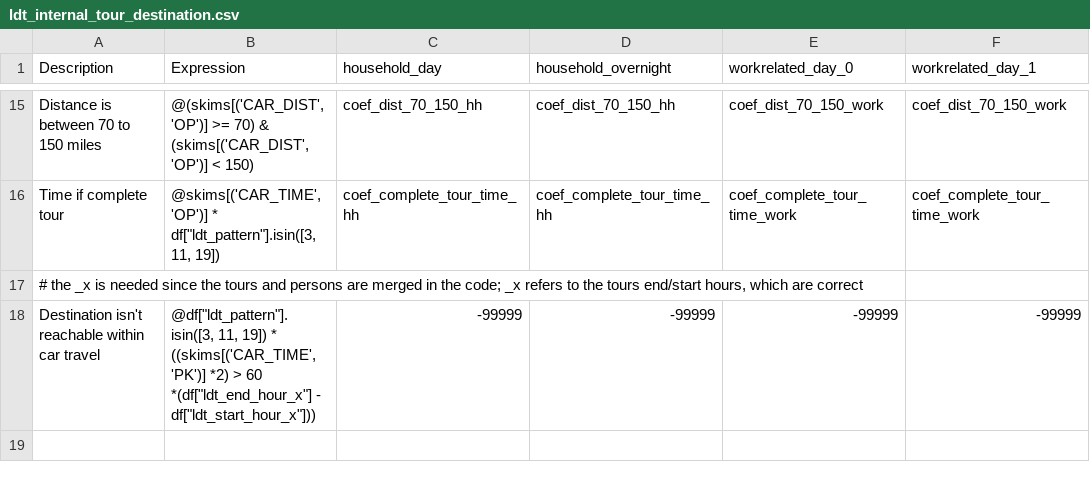
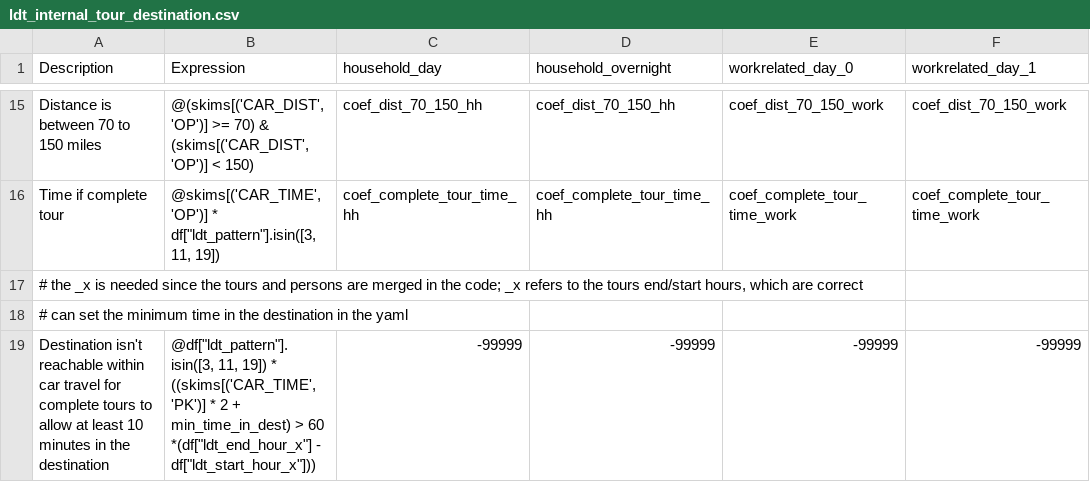
Before and after one commit to SANDAG/activitysim-cvm, a CSV file: activitysim/examples/example_odot_ldt/configs/ldt_internal_tour_destination.csv, drawn as a sheet; only a part is shown, gaps mark what is left out; addresses are those after the commit; rows hold the shown columns only; the diff names each change by its address in the sheet, - before the commit and + after, or states it on an @@ line.

```diff
--- a/activitysim/examples/example_odot_ldt/configs/ldt_internal_tour_destination.csv
+++ b/activitysim/examples/example_odot_ldt/configs/ldt_internal_tour_destination.csv
+row 18: # can set the minimum time in the destination in the yaml
-A19 (Description): …car travel
+A19 (Description): …car travel for complete tours to allow at least 10 minutes in the destination
-B19 (Expression): …((skims[('CAR_TIME', 'PK')] *2) > 60…
+B19 (Expression): …((skims[('CAR_TIME', 'PK')] * 2 + min_time_in_dest) > 60…
```
Also changed, not shown: activitysim/examples/example_odot_ldt/configs/ldt_complete_tour_scheduling.csv, 3 other files.
